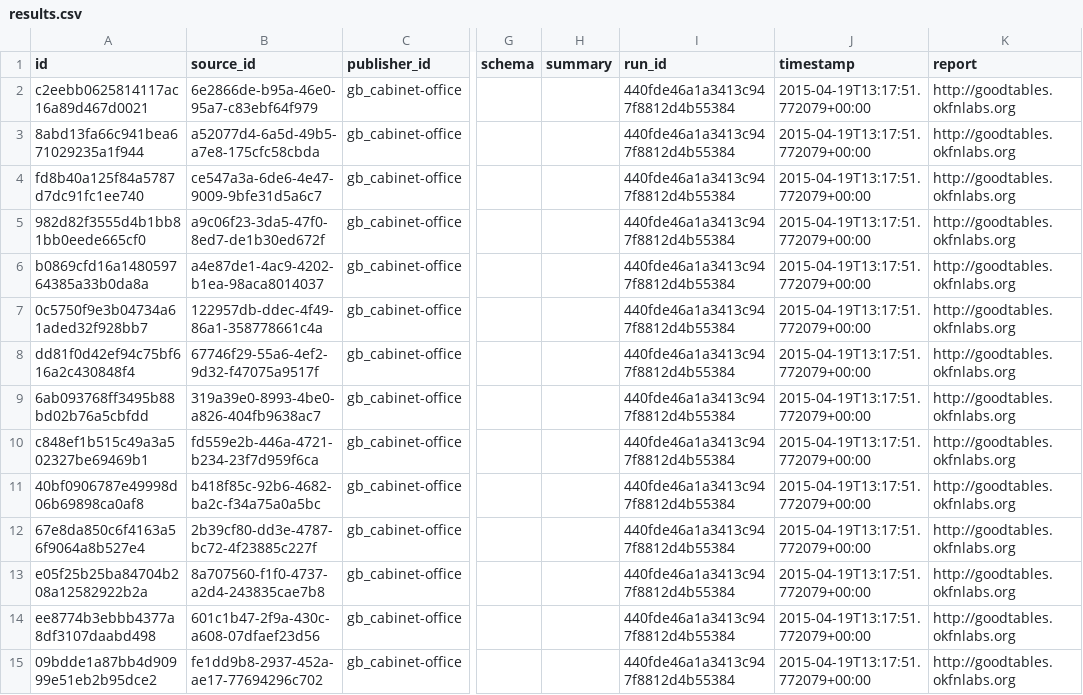
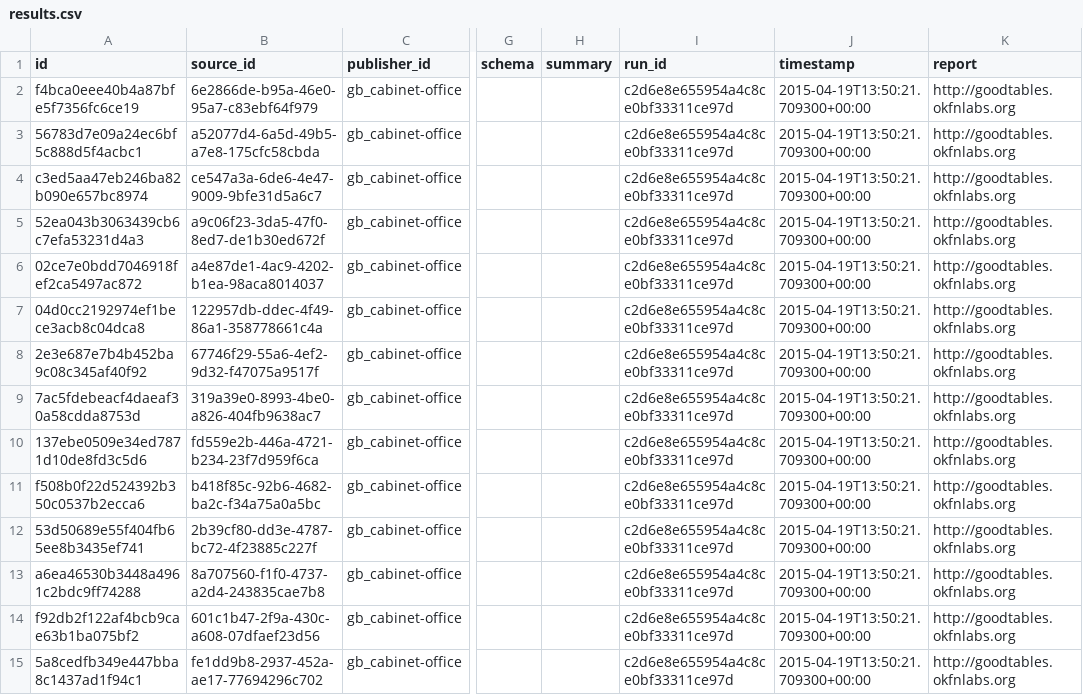
Before and after one commit to trickvi/spd-data-uk-cabinet-office, a CSV file: data/results.csv, drawn as a sheet; only a part is shown, gaps mark what is left out; the diff covers the shown part only; the diff names each change by its address in the sheet, - before the commit and + after, or states it on an @@ line.

```diff
--- a/data/results.csv
+++ b/data/results.csv
-A2 (id): c2eebb0625814117ac16a89d467d0021
+A2 (id): f4bca0eee40b4a87bfe5f7356fc6ce19
-I2:I15 (run_id): 440fde46a1a3413c947f8812d4b55384
+I2:I15 (run_id): c2d6e8e655954a4c8ce0bf33311ce97d
-J2:J15 (timestamp): 2015-04-19T13:17:51.772079+00:00
+J2:J15 (timestamp): 2015-04-19T13:50:21.709300+00:00
-A3 (id): 8abd13fa66c941bea671029235a1f944
+A3 (id): 56783d7e09a24ec6bf5c888d5f4acbc1
-A4 (id): fd8b40a125f84a5787d7dc91fc1ee740
+A4 (id): c3ed5aa47eb246ba82b090e657bc8974
-A5 (id): 982d82f3555d4b1bb81bb0eede665cf0
+A5 (id): 52ea043b3063439cb6c7efa53231d4a3
-A6 (id): b0869cfd16a148059764385a33b0da8a
+A6 (id): 02ce7e0bdd7046918fef2ca5497ac872
-A7 (id): 0c5750f9e3b04734a61aded32f928bb7
+A7 (id): 04d0cc2192974ef1bece3acb8c04dca8
-A8 (id): dd81f0d42ef94c75bf616a2c430848f4
+A8 (id): 2e3e687e7b4b452ba9c08c345af40f92
-A9 (id): 6ab093768ff3495b88bd02b76a5cbfdd
+A9 (id): 7ac5fdebeacf4daeaf30a58cdda8753d
-A10 (id): c848ef1b515c49a3a502327be69469b1
+A10 (id): 137ebe0509e34ed7871d10de8fd3c5d6
-A11 (id): 40bf0906787e49998d06b69898ca0af8
+A11 (id): f508b0f22d524392b350c0537b2ecca6
-A12 (id): 67e8da850c6f4163a56f9064a8b527e4
+A12 (id): 53d50689e55f404fb65ee8b3435ef741
-A13 (id): e05f25b25ba84704b208a12582922b2a
+A13 (id): a6ea46530b3448a4961c2bdc9ff74288
-A14 (id): ee8774b3ebbb4377a8df3107daabd498
+A14 (id): f92db2f122af4bcb9cae63b1ba075bf2
-A15 (id): 09bdde1a87bb4d90999e51eb2b95dce2
+A15 (id): 5a8cedfb349e447bba8c1437ad1f94c1
```
Also changed, not shown: 117 edited cells elsewhere in this file, 1 other file.
